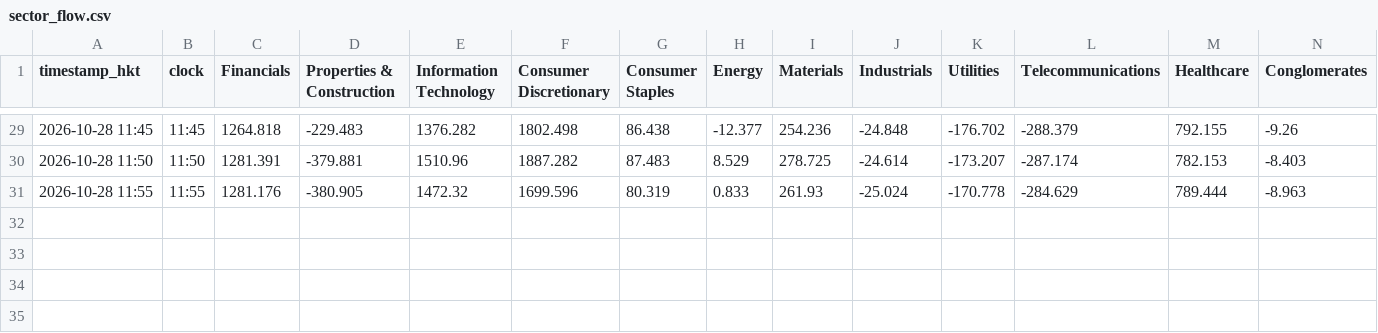
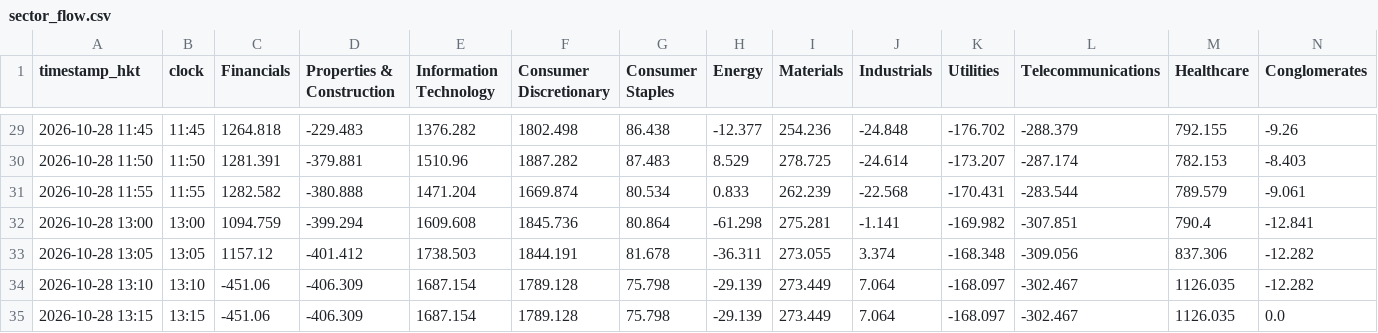
Before and after one commit to vhhh2B618/hk-sector-flow, a CSV file: sector_flow.csv, drawn as a sheet; only a part is shown, gaps mark what is left out.

```diff
--- a/sector_flow.csv
+++ b/sector_flow.csv
@@ -30,2 +30,6 @@ timestamp_hkt,clock,Financials,Properties & Construction,Information Technology,
 2026-10-28 11:50,11:50,1281.391,-379.881,1510.96,1887.282,87.483,8.529,278.725,-24.614,-173.207,-287.174,782.153,-8.403
-2026-10-28 11:55,11:55,1281.176,-380.905,1472.32,1699.596,80.319,0.833,261.93,-25.024,-170.778,-284.629,789.444,-8.963
+2026-10-28 11:55,11:55,1282.582,-380.888,1471.204,1669.874,80.534,0.833,262.239,-22.568,-170.431,-283.544,789.579,-9.061
+2026-10-28 13:00,13:00,1094.759,-399.294,1609.608,1845.736,80.864,-61.298,275.281,-1.141,-169.982,-307.851,790.4,-12.841
+2026-10-28 13:05,13:05,1157.12,-401.412,1738.503,1844.191,81.678,-36.311,273.055,3.374,-168.348,-309.056,837.306,-12.282
+2026-10-28 13:10,13:10,-451.06,-406.309,1687.154,1789.128,75.798,-29.139,273.449,7.064,-168.097,-302.467,1126.035,-12.282
+2026-10-28 13:15,13:15,-451.06,-406.309,1687.154,1789.128,75.798,-29.139,273.449,7.064,-168.097,-302.467,1126.035,0.0
```
Also changed, not shown: 2 other files.
